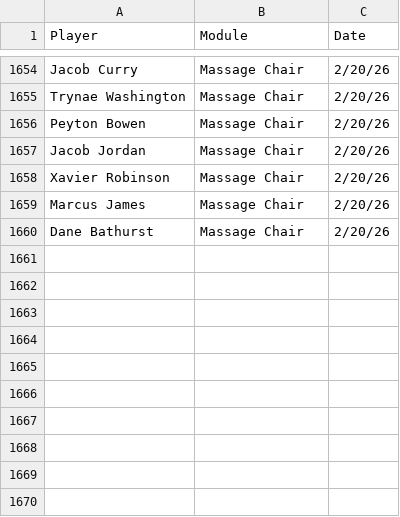
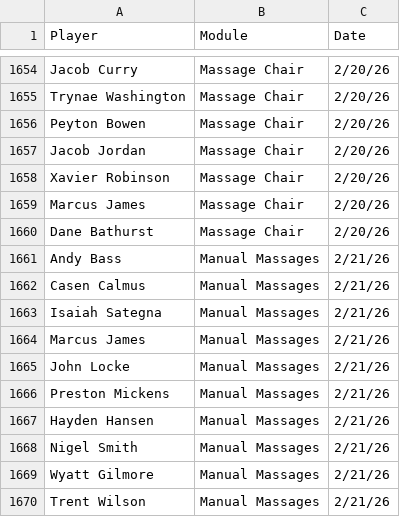
Before and after one commit to emmettj634-png/recovery-dashboard, a CSV file: eliterecoverykey.csv, drawn as a sheet; only a part is shown, gaps mark what is left out; the diff names each change by its address in the sheet, - before the commit and + after, or states it on an @@ line.

Commit message:
Update eliterecoverykey.csv

```diff
--- a/eliterecoverykey.csv
+++ b/eliterecoverykey.csv
+row 1661: Andy Bass | Manual Massages | 2/21/26
+row 1662: Casen Calmus | Manual Massages | 2/21/26
+row 1663: Isaiah Sategna | Manual Massages | 2/21/26
+row 1664: Marcus James | Manual Massages | 2/21/26
+row 1665: John Locke | Manual Massages | 2/21/26
+row 1666: Preston Mickens | Manual Massages | 2/21/26
+row 1667: Hayden Hansen | Manual Massages | 2/21/26
+row 1668: Nigel Smith | Manual Massages | 2/21/26
+row 1669: Wyatt Gilmore | Manual Massages | 2/21/26
+row 1670: Trent Wilson | Manual Massages | 2/21/26
```
